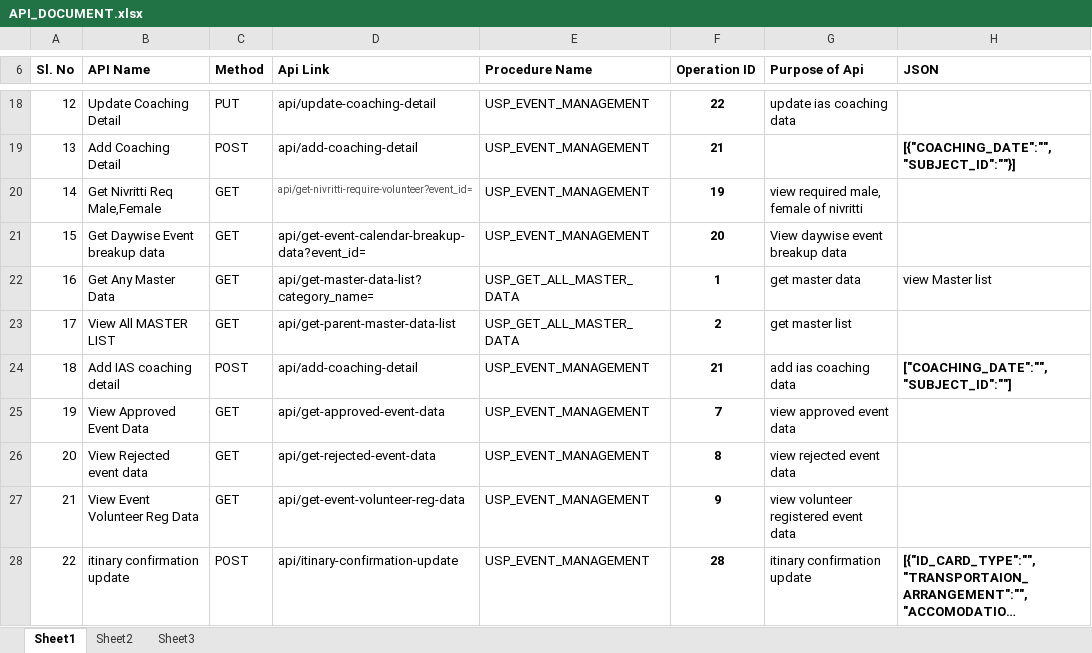
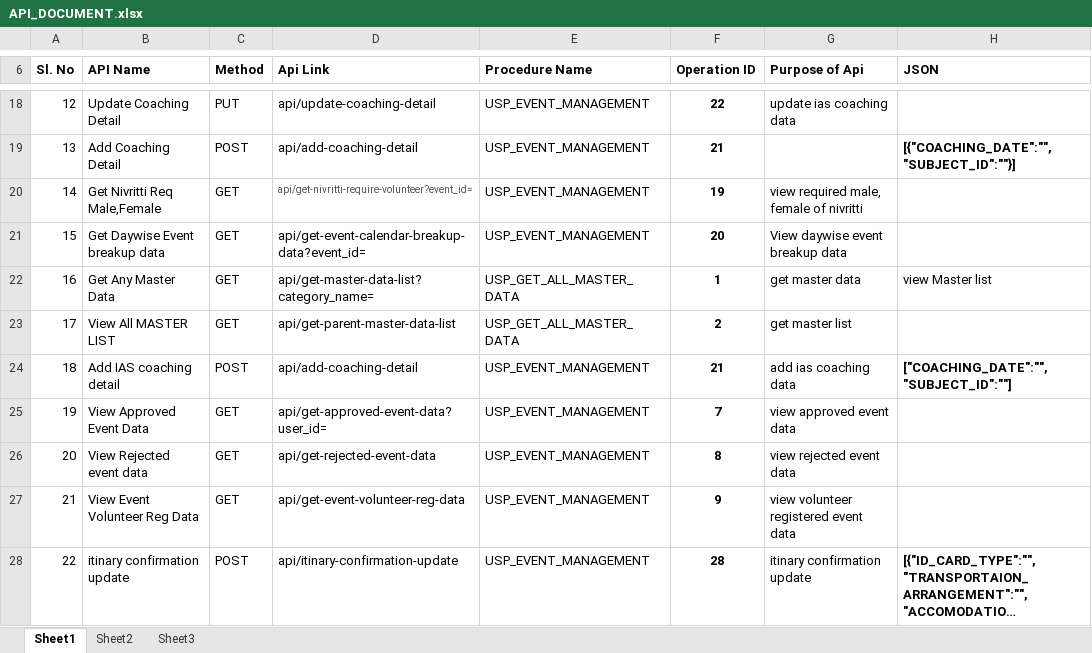
Before and after one commit to dhananjayt28/Gurukul-app-web-admin-panel, an Excel workbook: GurukulAppAdminPanel/docs/API_DOCUMENT.xlsx, sheet Sheet1, drawn as a sheet; only a part is shown, gaps mark what is left out; long unchanged cells end in …; values as stored, in another font and other column widths than the file's, no borders; the diff names each change by its address in the sheet, - before the commit and + after, or states it on an @@ line.

Commit message:
master data changes done, booking info share & confirm work done, dashboard count show done

```diff
--- a/GurukulAppAdminPanel/docs/API_DOCUMENT.xlsx (sheet Sheet1)
+++ b/GurukulAppAdminPanel/docs/API_DOCUMENT.xlsx (sheet Sheet1)
-D25 (Api Link): api/get-approved-event-data
+D25 (Api Link): api/get-approved-event-data?user_id=
```
Also changed, not shown: 10 other files.
